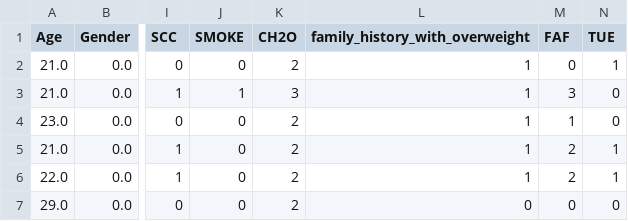
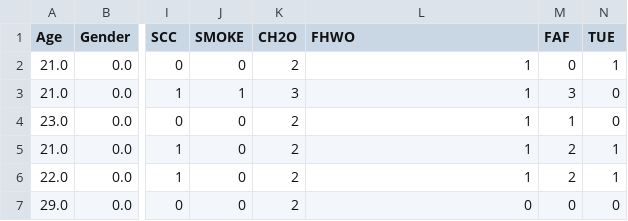
Before and after one commit to DoctorByte8/comparativoClassificacaoNivelObesidade, a CSV file: after_preprocessing.csv, drawn as a sheet; only a part is shown, gaps mark what is left out; the diff names each change by its address in the sheet, - before the commit and + after, or states it on an @@ line.

```diff
--- a/after_preprocessing.csv
+++ b/after_preprocessing.csv
-L1: family_history_with_overweight
+L1: FHWO
```
Also changed, not shown: 2 other files.
